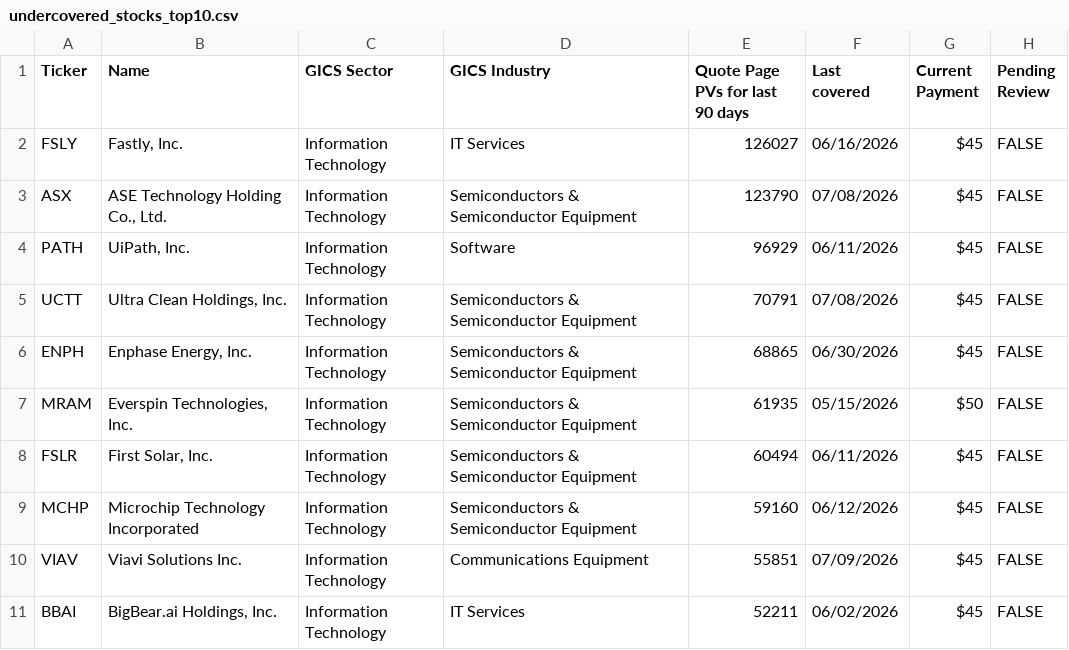
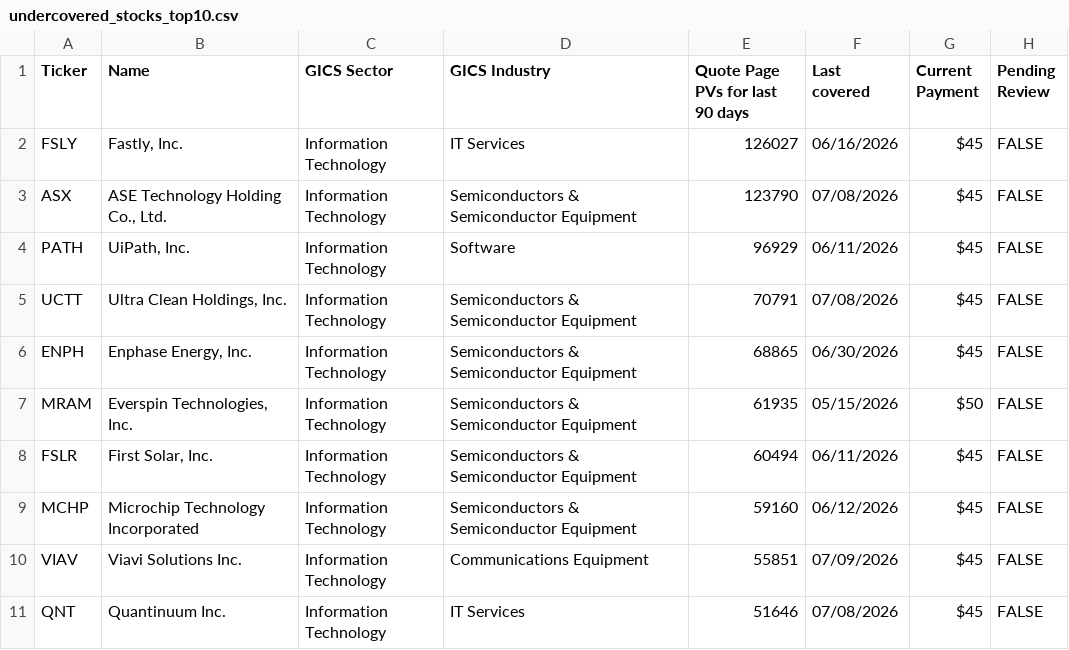
Before and after one commit to wail-shudar/SA-Scraper, a CSV file: data/undercovered_stocks_top10.csv, drawn as a sheet.

Commit message:
Update top 10 stock snapshot [skip ci]

```diff
--- a/data/undercovered_stocks_top10.csv
+++ b/data/undercovered_stocks_top10.csv
@@ -10,2 +10,2 @@ MCHP,Microchip Technology Incorporated,Information Technology,Semiconductors & S
 VIAV,Viavi Solutions Inc.,Information Technology,Communications Equipment,55851,07/09/2026,$45,FALSE
-BBAI,"BigBear.ai Holdings, Inc.",Information Technology,IT Services,52211,06/02/2026,$45,FALSE
+QNT,Quantinuum Inc.,Information Technology,IT Services,51646,07/08/2026,$45,FALSE
```
